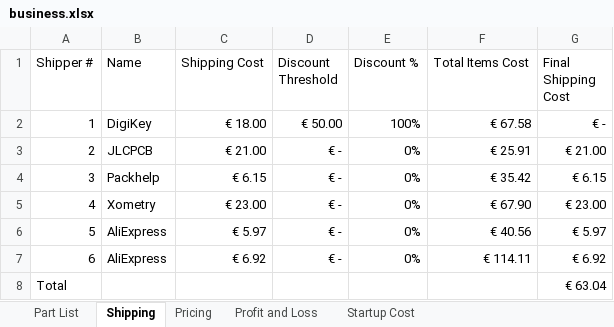
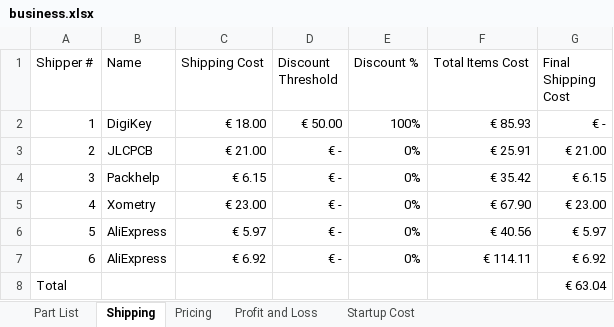
Before and after one commit to Slinthn/usbkb, an Excel workbook: business/business.xlsx, sheet Shipping, drawn as a sheet; values as stored, in another font and other column widths than the file's, no borders; table styles not drawn; the diff names each change by its address in the sheet, - before the commit and + after, or states it on an @@ line.

```diff
--- a/business/business.xlsx (sheet Shipping)
+++ b/business/business.xlsx (sheet Shipping)
-F2 (Total Items Cost): € 67.58
+F2 (Total Items Cost): € 85.93
```
Also changed, not shown: sheet Part List, 9 other files.
